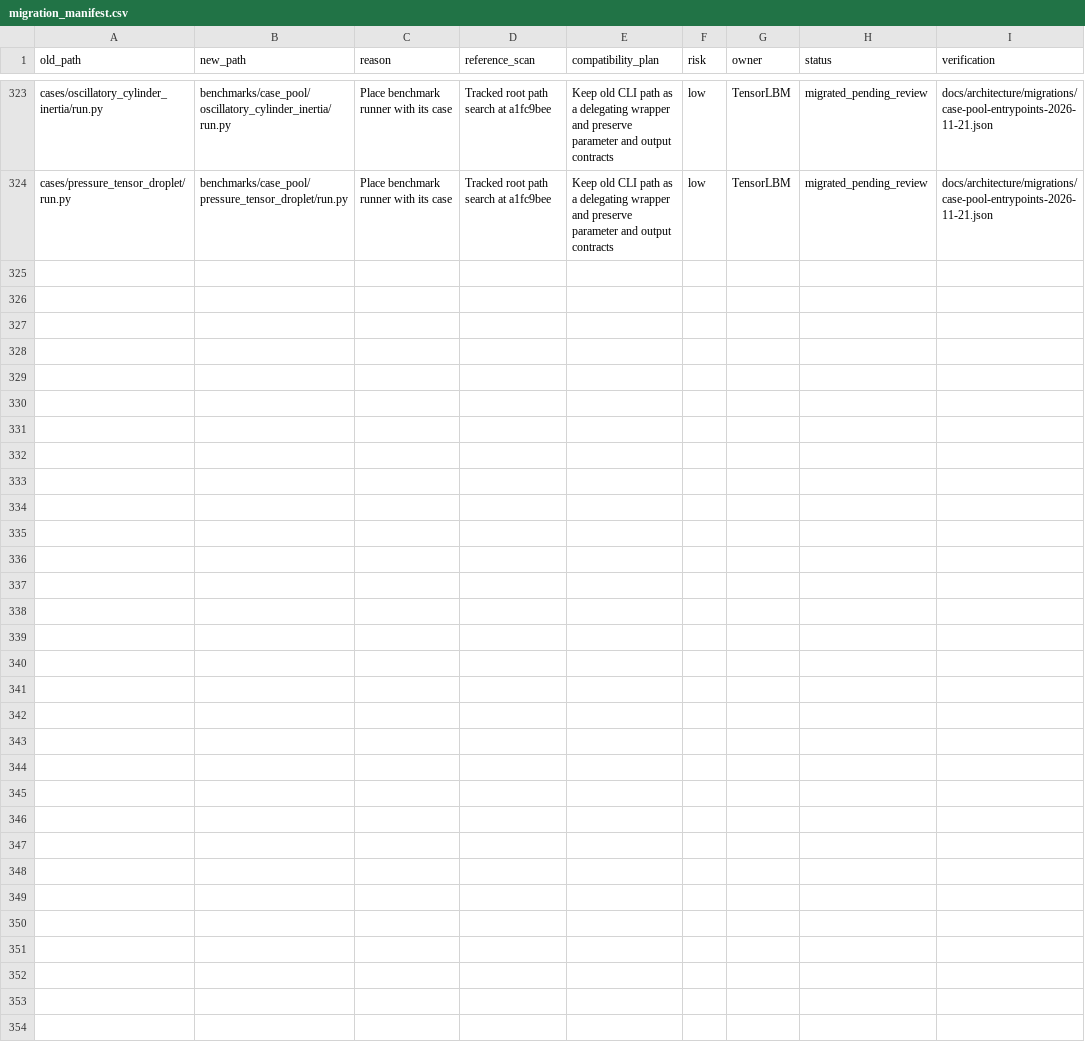
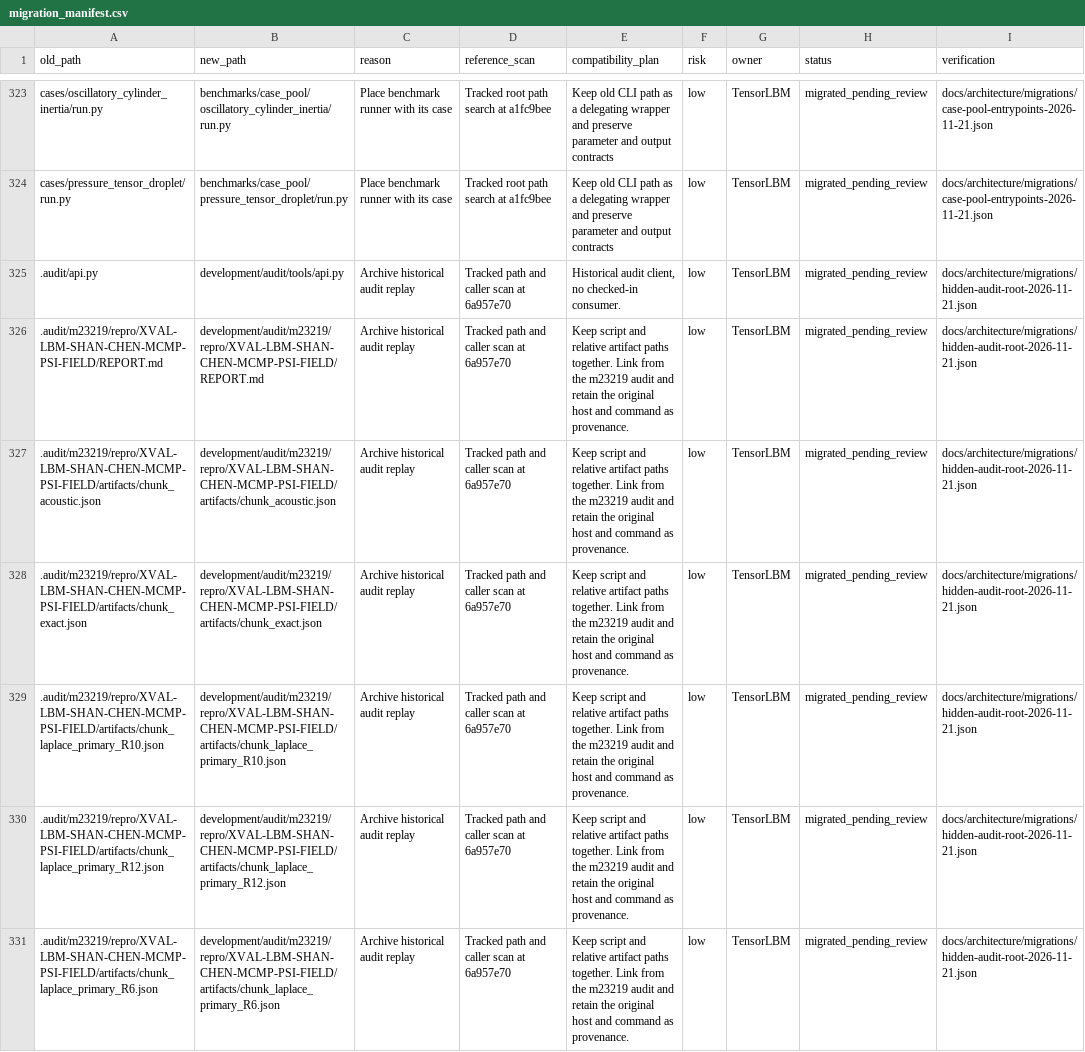
Before and after one commit to cxs503/TensorLBM, a CSV file: docs/architecture/migration_manifest.csv, drawn as a sheet; only a part is shown, gaps mark what is left out; the diff covers the shown part only; the diff names each change by its address in the sheet, - before the commit and + after, or states it on an @@ line.

Commit message:
Archive hidden audit root by mission

```diff
--- a/docs/architecture/migration_manifest.csv
+++ b/docs/architecture/migration_manifest.csv
+row 325: .audit/api.py | development/audit/tools/api.py | Archive historical audit replay | Tracked path and caller scan at 6a957e70 | Historical audit client, no checked-in consumer. | low | TensorLBM | migrated_pending_review | docs/architecture/migrations/hidden-audit-root-2026-11-21.json
+row 326: .audit/m23219/repro/XVAL-LBM-SHAN-CHEN-MCMP-PSI-FIELD/REPORT.md | development/audit/m23219/repro/XVAL-LBM-SHAN-CHEN-MCMP-PSI-FIELD/REPORT.md | Archive historical audit replay | Tracked path and caller scan at 6a957e70 | Keep script and relative artifact paths together. Link from the m23219 audit and retain the original host and command as provenance. | low | TensorLBM | migrated_pending_review | docs/architecture/migrations/hidden-audit-root-2026-11-21.json
+row 327: .audit/m23219/repro/XVAL-LBM-SHAN-CHEN-MCMP-PSI-FIELD/artifacts/chunk_acoustic.json | development/audit/m23219/repro/XVAL-LBM-SHAN-CHEN-MCMP-PSI-FIELD/artifacts/chunk_acoustic.json | Archive historical audit replay | Tracked path and caller scan at 6a957e70 | Keep script and relative artifact paths together. Link from the m23219 audit and retain the original host and command as provenance. | low | TensorLBM | migrated_pending_review | docs/architecture/migrations/hidden-audit-root-2026-11-21.json
+row 328: .audit/m23219/repro/XVAL-LBM-SHAN-CHEN-MCMP-PSI-FIELD/artifacts/chunk_exact.json | development/audit/m23219/repro/XVAL-LBM-SHAN-CHEN-MCMP-PSI-FIELD/artifacts/chunk_exact.json | Archive historical audit replay | Tracked path and caller scan at 6a957e70 | Keep script and relative artifact paths together. Link from the m23219 audit and retain the original host and command as provenance. | low | TensorLBM | migrated_pending_review | docs/architecture/migrations/hidden-audit-root-2026-11-21.json
+row 329: .audit/m23219/repro/XVAL-LBM-SHAN-CHEN-MCMP-PSI-FIELD/artifacts/chunk_laplace_primary_R10.json | development/audit/m23219/repro/XVAL-LBM-SHAN-CHEN-MCMP-PSI-FIELD/artifacts/chunk_laplace_primary_R10.json | Archive historical audit replay | Tracked path and caller scan at 6a957e70 | Keep script and relative artifact paths together. Link from the m23219 audit and retain the original host and command as provenance. | low | TensorLBM | migrated_pending_review | docs/architecture/migrations/hidden-audit-root-2026-11-21.json
+row 330: .audit/m23219/repro/XVAL-LBM-SHAN-CHEN-MCMP-PSI-FIELD/artifacts/chunk_laplace_primary_R12.json | development/audit/m23219/repro/XVAL-LBM-SHAN-CHEN-MCMP-PSI-FIELD/artifacts/chunk_laplace_primary_R12.json | Archive historical audit replay | Tracked path and caller scan at 6a957e70 | Keep script and relative artifact paths together. Link from the m23219 audit and retain the original host and command as provenance. | low | TensorLBM | migrated_pending_review | docs/architecture/migrations/hidden-audit-root-2026-11-21.json
+row 331: .audit/m23219/repro/XVAL-LBM-SHAN-CHEN-MCMP-PSI-FIELD/artifacts/chunk_laplace_primary_R6.json | development/audit/m23219/repro/XVAL-LBM-SHAN-CHEN-MCMP-PSI-FIELD/artifacts/chunk_laplace_primary_R6.json | Archive historical audit replay | Tracked path and caller scan at 6a957e70 | Keep script and relative artifact paths together. Link from the m23219 audit and retain the original host and command as provenance. | low | TensorLBM | migrated_pending_review | docs/architecture/migrations/hidden-audit-root-2026-11-21.json
```
Also changed, not shown: 6 added rows elsewhere in this file, 19 other files.
